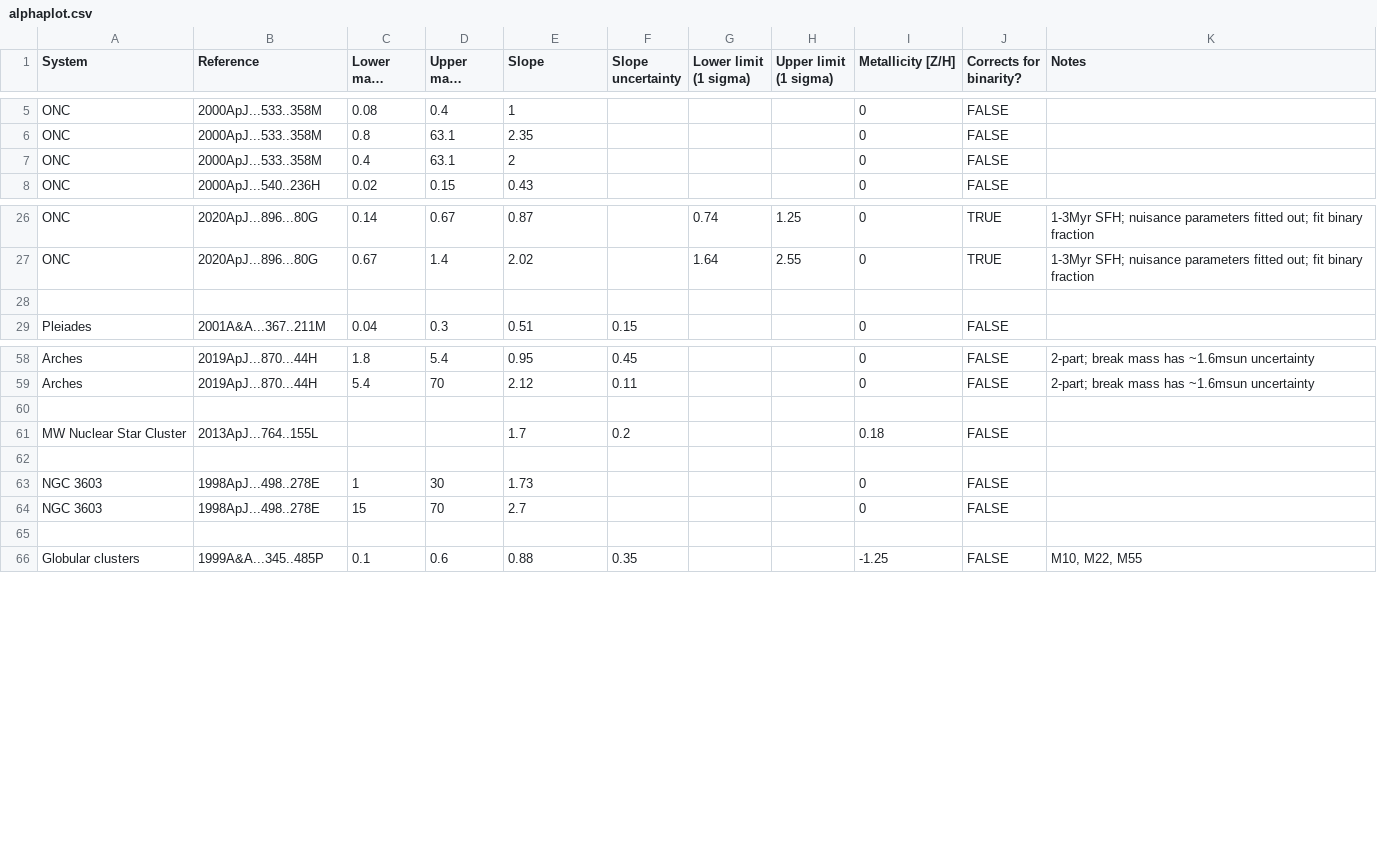
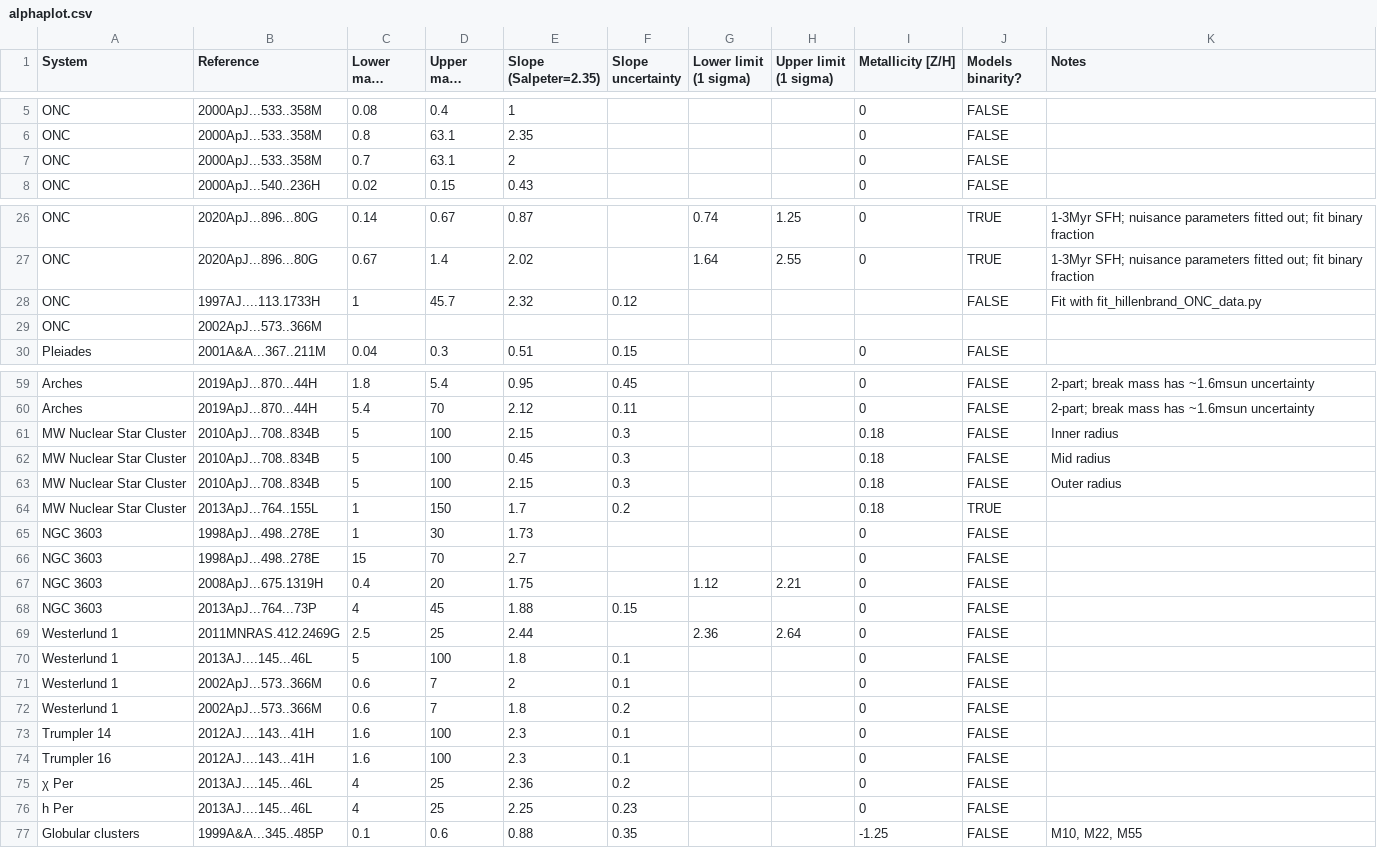
Before and after one commit to mikegrudic/alphaplot, a CSV file: alphaplot.csv, drawn as a sheet; only a part is shown, gaps mark what is left out; long unchanged cells end in …; removed rows and columns are numbered as before the commit, all else as after; the diff covers the shown part only; the diff names each change by its address in the sheet, - before the commit and + after, or states it on an @@ line.

```diff
--- a/alphaplot.csv
+++ b/alphaplot.csv
-E1: Slope
+E1: Slope (Salpeter=2.35)
-J1: Corrects for binarity?
+J1: Models binarity?
-C7 (Lower mass (Msun)): 0.4
+C7 (Lower mass (Msun)): 0.7
-row 28: (empty)
+row 28: ONC | 1997AJ....113.1733H | 1 | 45.7 | 2.32 | 0.12 |  |  |  | FALSE | Fit with fit_hillenbrand_ONC_data.py
+row 29: ONC | 2002ApJ...573..366M
-row 61: (empty)
+row 61: MW Nuclear Star Cluster | 2010ApJ...708..834B | 5 | 100 | 2.15 | 0.3 |  |  | 0.18 | FALSE | Inner radius
+row 62: MW Nuclear Star Cluster | 2010ApJ...708..834B | 5 | 100 | 0.45 | 0.3 |  |  | 0.18 | FALSE | Mid radius
+row 63: MW Nuclear Star Cluster | 2010ApJ...708..834B | 5 | 100 | 2.15 | 0.3 |  |  | 0.18 | FALSE | Outer radius
-C64 (Lower mass (Msun)): (empty)
+C64 (Lower mass (Msun)): 1
-D64 (Upper mass (Msun)): (empty)
+D64 (Upper mass (Msun)): 150
-J64 (Models binarity?): FALSE
+J64 (Models binarity?): TRUE
-row 62: (empty)
-row 67: (empty)
+row 67: NGC 3603 | 2008ApJ...675.1319H | 0.4 | 20 | 1.75 |  | 1.12 | 2.21 | 0 | FALSE
+row 68: NGC 3603 | 2013ApJ...764...73P | 4 | 45 | 1.88 | 0.15 |  |  | 0 | FALSE
+row 69: Westerlund 1 | 2011MNRAS.412.2469G | 2.5 | 25 | 2.44 |  | 2.36 | 2.64 | 0 | FALSE
+row 70: Westerlund 1 | 2013AJ....145...46L | 5 | 100 | 1.8 | 0.1 |  |  | 0 | FALSE
+row 71: Westerlund 1 | 2002ApJ...573..366M | 0.6 | 7 | 2 | 0.1 |  |  | 0 | FALSE
+row 72: Westerlund 1 | 2002ApJ...573..366M | 0.6 | 7 | 1.8 | 0.2 |  |  | 0 | FALSE
+row 73: Trumpler 14 | 2012AJ....143...41H | 1.6 | 100 | 2.3 | 0.1 |  |  | 0 | FALSE
+row 74: Trumpler 16 | 2012AJ....143...41H | 1.6 | 100 | 2.3 | 0.1 |  |  | 0 | FALSE
+row 75: χ Per | 2013AJ....145...46L | 4 | 25 | 2.36 | 0.2 |  |  | 0 | FALSE
+row 76: h Per | 2013AJ....145...46L | 4 | 25 | 2.25 | 0.23 |  |  | 0 | FALSE
```
Also changed, not shown: 3 added rows and 6 edited cells elsewhere in this file, 1 other file.
